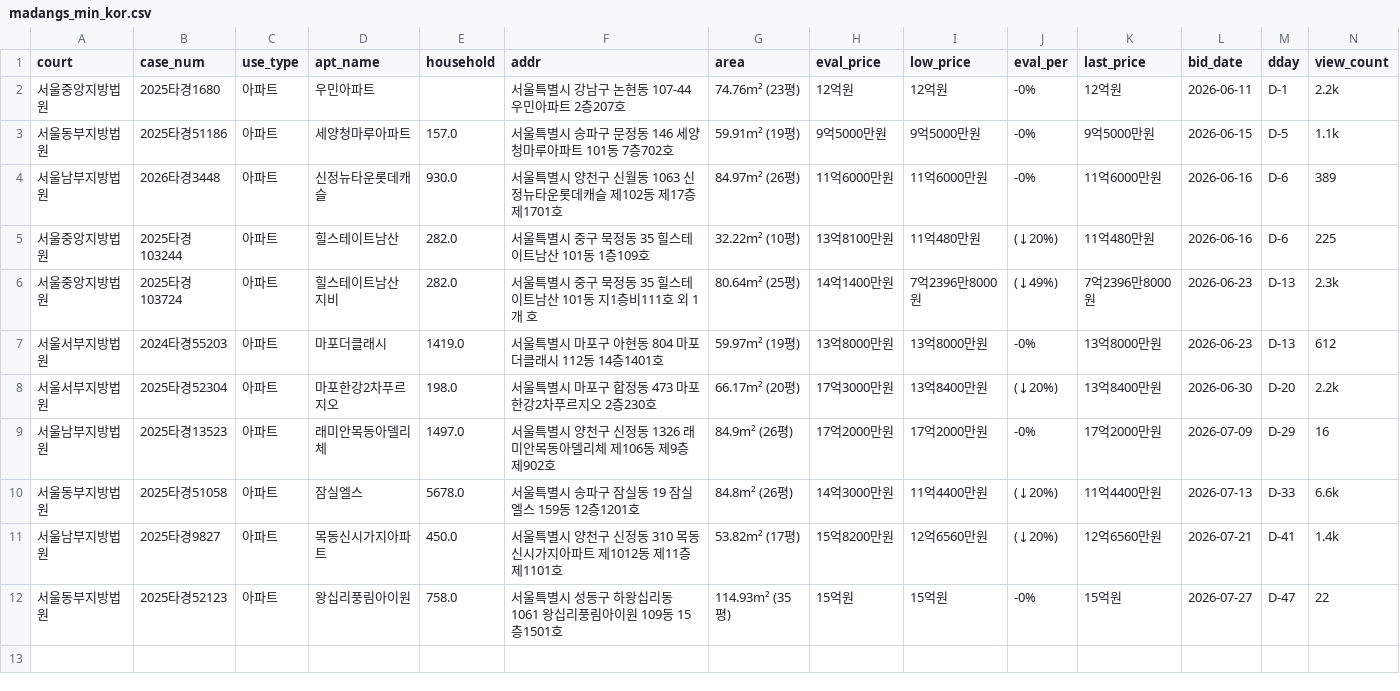
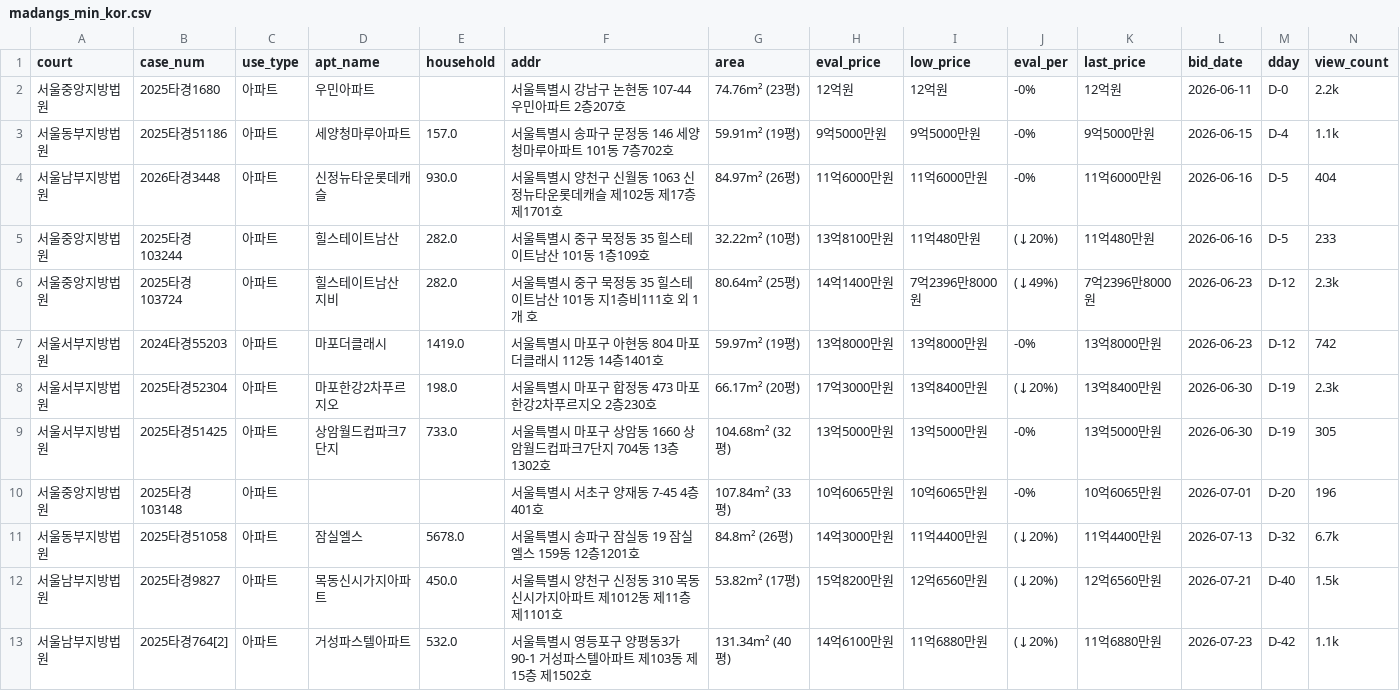
Before and after one commit to pos911/auction_search, a CSV file: madangs_min_kor.csv, drawn as a sheet; only a part is shown; removed rows and columns are numbered as before the commit, all else as after; rows hold the shown columns only; the diff names each change by its address in the sheet, - before the commit and + after, or states it on an @@ line.

```diff
--- a/madangs_min_kor.csv
+++ b/madangs_min_kor.csv
-M2 (dday): D-1
+M2 (dday): D-0
-M3 (dday): D-5
+M3 (dday): D-4
-M4:M5 (dday): D-6
+M4:M5 (dday): D-5
-N4 (view_count): 389
+N4 (view_count): 404
-N5 (view_count): 225
+N5 (view_count): 233
-M6:M7 (dday): D-13
+M6:M7 (dday): D-12
-N7 (view_count): 612
+N7 (view_count): 742
-M8 (dday): D-20
+M8 (dday): D-19
-N8 (view_count): 2.2k
+N8 (view_count): 2.3k
-row 9: 서울남부지방법원 | 2025타경13523 | 아파트 | 래미안목동아델리체 | 1497.0 | 서울특별시 양천구 신정동 1326 래미안목동아델리체 제106동 제9층 제902호 | 84.9m² (26평) | 17억2000만원 | 17억2000만원 | -0% | 17억2000만원 | 2026-07-09 | D-29 | 16
+row 9: 서울서부지방법원 | 2025타경51425 | 아파트 | 상암월드컵파크7단지 | 733.0 | 서울특별시 마포구 상암동 1660 상암월드컵파크7단지 704동 13층1302호 | 104.68m² (32평) | 13억5000만원 | 13억5000만원 | -0% | 13억5000만원 | 2026-06-30 | D-19 | 305
+row 10: 서울중앙지방법원 | 2025타경103148 | 아파트 |  |  | 서울특별시 서초구 양재동 7-45 4층401호 | 107.84m² (33평) | 10억6065만원 | 10억6065만원 | -0% | 10억6065만원 | 2026-07-01 | D-20 | 196
-M11 (dday): D-33
+M11 (dday): D-32
-N11 (view_count): 6.6k
+N11 (view_count): 6.7k
-M12 (dday): D-41
+M12 (dday): D-40
-N12 (view_count): 1.4k
+N12 (view_count): 1.5k
-row 12: 서울동부지방법원 | 2025타경52123 | 아파트 | 왕십리풍림아이원 | 758.0 | 서울특별시 성동구 하왕십리동 1061 왕십리풍림아이원 109동 15층1501호 | 114.93m² (35평) | 15억원 | 15억원 | -0% | 15억원 | 2026-07-27 | D-47 | 22
+row 13: 서울남부지방법원 | 2025타경764[2] | 아파트 | 거성파스텔아파트 | 532.0 | 서울특별시 영등포구 양평동3가 90-1 거성파스텔아파트 제103동 제15층 제1502호 | 131.34m² (40평) | 14억6100만원 | 11억6880만원 | (↓20%) | 11억6880만원 | 2026-07-23 | D-42 | 1.1k
```
Also changed, not shown: 1 other file.
